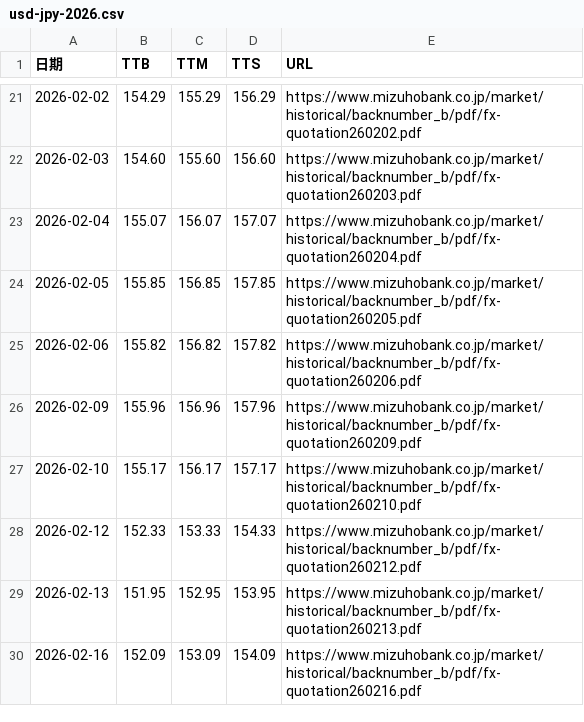
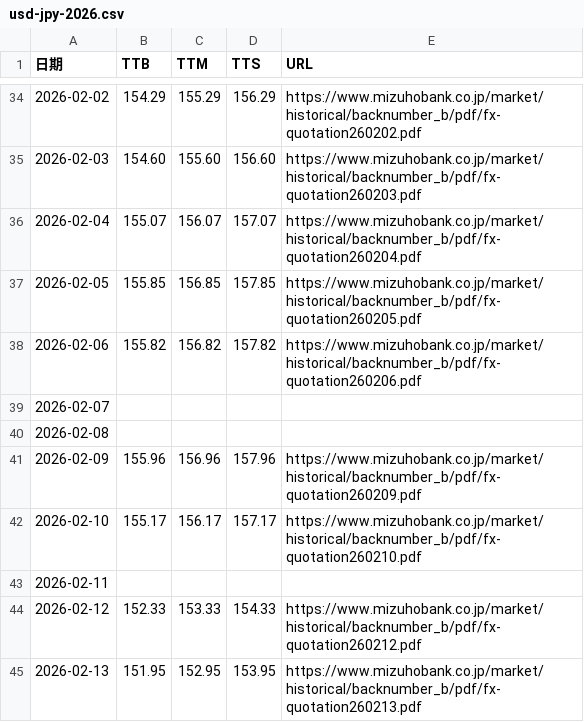
Before and after one commit to imadeit/usd-to-jpy, a CSV file: 2026/usd-jpy-2026.csv, drawn as a sheet; only a part is shown, gaps mark what is left out; the shorter side is filled out with more unchanged rows; the diff covers the shown part only; the diff names each change by its address in the sheet, - before the commit and + after, or states it on an @@ line.

```diff
--- a/2026/usd-jpy-2026.csv
+++ b/2026/usd-jpy-2026.csv
+row 39: 2026-02-07
+row 40: 2026-02-08
+row 43: 2026-02-11
```
Also changed, not shown: 54 added rows and 3 edited cells elsewhere in this file, 17 other files.
